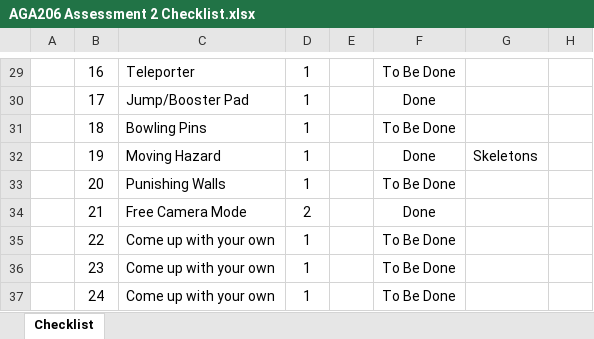
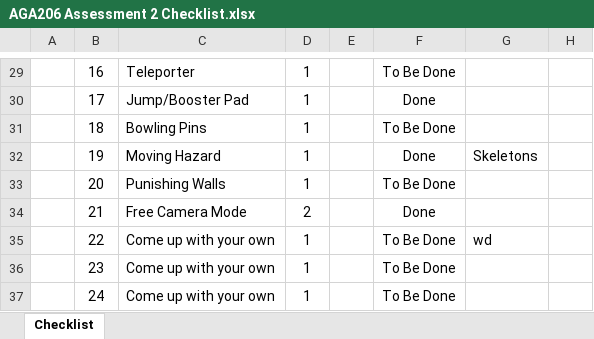
Before and after one commit to Valgius/Roll-A-Ball, an Excel workbook: AGA206 Assessment 2 Checklist.xlsx, sheet Checklist, drawn as a sheet; only a part is shown, gaps mark what is left out; values as stored, in another font and other column widths than the file's, no borders; charts and pictures and conditional formats not drawn; the diff names each change by its address in the sheet, - before the commit and + after, or states it on an @@ line.

```diff
--- a/AGA206 Assessment 2 Checklist.xlsx (sheet Checklist)
+++ b/AGA206 Assessment 2 Checklist.xlsx (sheet Checklist)
-G35: (empty)
+G35: wd
```
Also changed, not shown: 4 other files.
